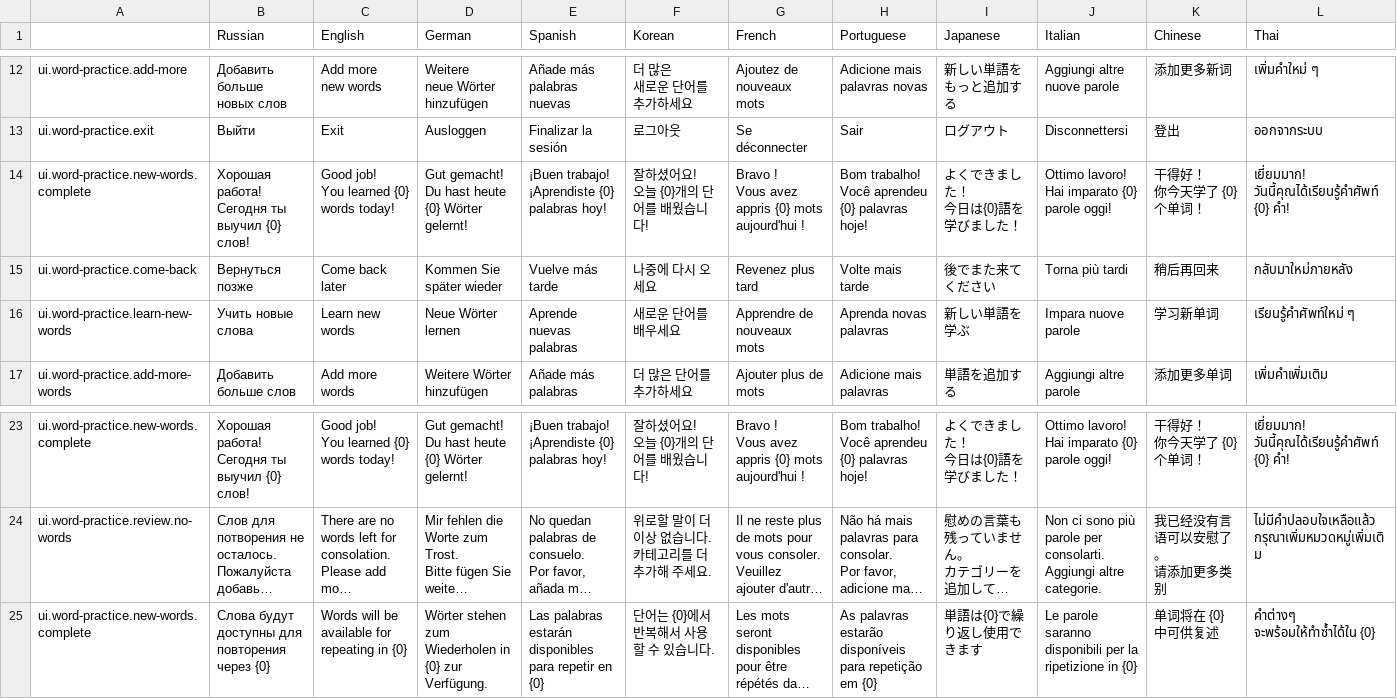
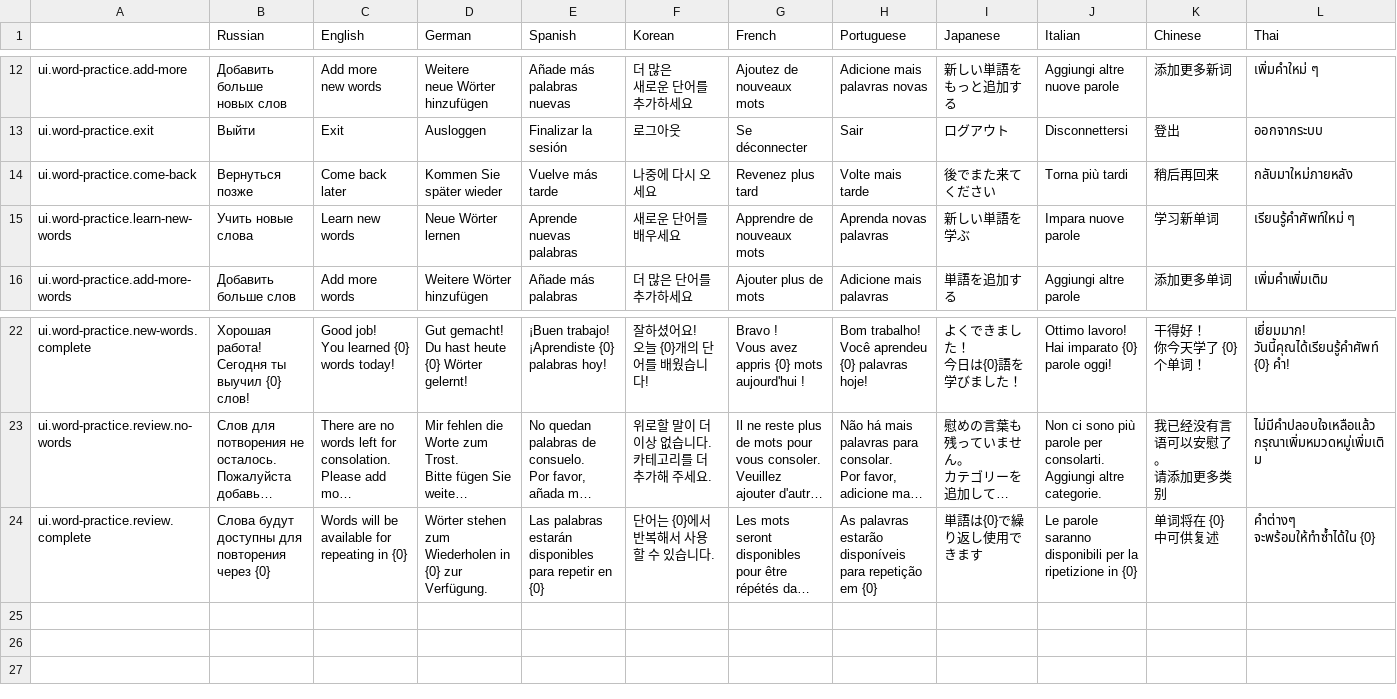
Before and after one commit to hurriCase/interval-ai, a CSV file: Assets/Resources/CustomLocalization/Localization/word-practice.csv, drawn as a sheet; only a part is shown, gaps mark what is left out; long unchanged cells end in …; removed rows and columns are numbered as before the commit, all else as after; rows hold the shown columns only; ↵ is a line break in a cell; the diff names each change by its address in the sheet, - before the commit and + after, or states it on an @@ line.

Commit message:
[fix] localization

```diff
--- a/Assets/Resources/CustomLocalization/Localization/word-practice.csv
+++ b/Assets/Resources/CustomLocalization/Localization/word-practice.csv
-row 14: ui.word-practice.new-words.complete | Хорошая работа! ↵ Сегодня ты выучил {0} слов! | Good job! ↵ You learned {0} words today! | Gut gemacht! ↵ Du hast heute {0} Wörter gelernt! | ¡Buen trabajo! ↵ ¡Aprendiste {0} palabras hoy! | 잘하셨어요! ↵ 오늘 {0}개의 단어를 배웠습니다! | Bravo ! ↵ Vous avez appris {0} mots aujourd'hui ! | Bom trabalho! ↵ Você aprendeu {0} palavras hoje! | よくできました！ ↵ 今日は{0}語を学びました！ | Ottimo lavoro! Hai imparato {0} parole oggi! | 干得好！ ↵ 你今天学了 {0} 个单词！ | เยี่ยมมาก! ↵ วันนี้คุณได้เรียนรู้คำศัพท์ {0} คำ!
-A24: ui.word-practice.new-words.complete
+A24: ui.word-practice.review.complete
```
Also changed, not shown: Assets/Resources/CustomLocalization/Localization/onboarding.csv.
